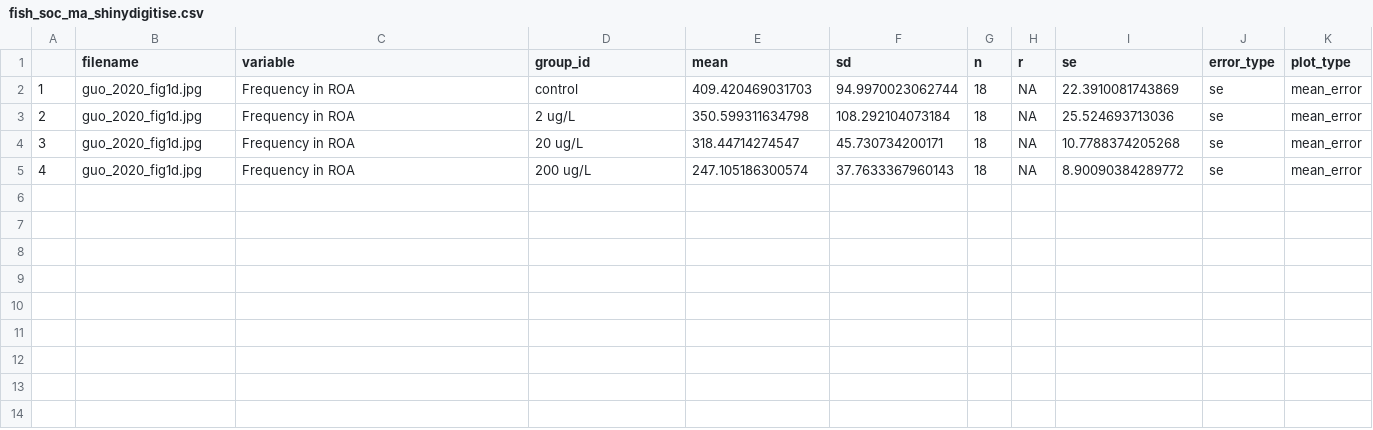
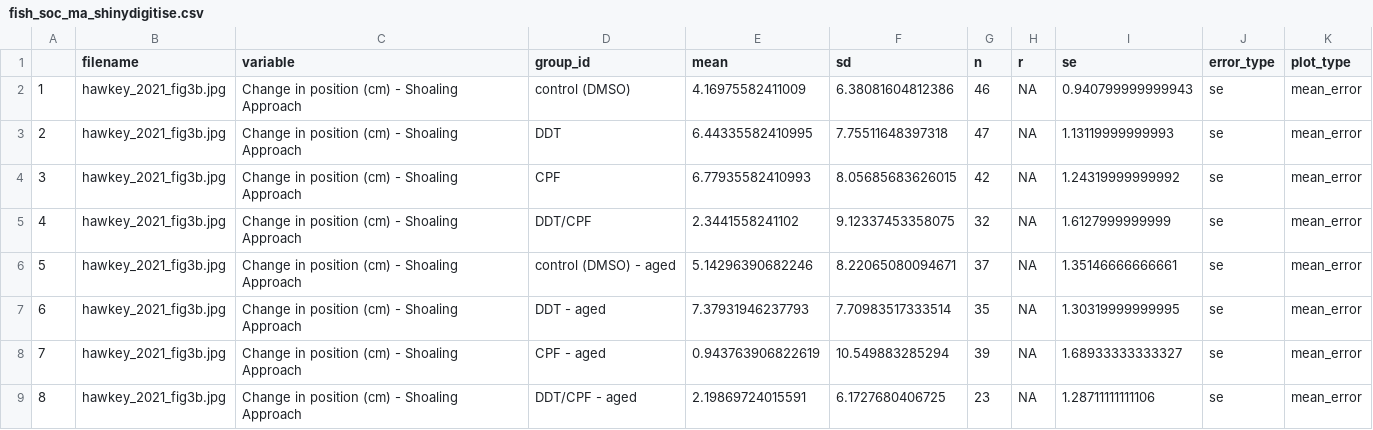
Before and after one commit to KyleMorrison99/fish_conspecific_behaviour_MA, a CSV file: fish_soc_ma_shinydigitise.csv, drawn as a sheet.

```diff
--- a/fish_soc_ma_shinydigitise.csv
+++ b/fish_soc_ma_shinydigitise.csv
@@ -1,5 +1,9 @@
 "","filename","variable","group_id","mean","sd","n","r","se","error_type","plot_type"
-"1","guo_2020_fig1d.jpg","Frequency in ROA","control ",409.420469031703,94.9970023062744,18,NA,22.3910081743869,"se","mean_error"
-"2","guo_2020_fig1d.jpg","Frequency in ROA","2 ug/L",350.599311634798,108.292104073184,18,NA,25.524693713036,"se","mean_error"
-"3","guo_2020_fig1d.jpg","Frequency in ROA","20 ug/L",318.44714274547,45.730734200171,18,NA,10.7788374205268,"se","mean_error"
-"4","guo_2020_fig1d.jpg","Frequency in ROA","200 ug/L",247.105186300574,37.7633367960143,18,NA,8.90090384289772,"se","mean_error"
+"1","hawkey_2021_fig3b.jpg","Change in position (cm) - Shoaling Approach","control (DMSO)",4.16975582411009,6.38081604812386,46,NA,0.940799999999943,"se","mean_error"
+"2","hawkey_2021_fig3b.jpg","Change in position (cm) - Shoaling Approach","DDT",6.44335582410995,7.75511648397318,47,NA,1.13119999999993,"se","mean_error"
+"3","hawkey_2021_fig3b.jpg","Change in position (cm) - Shoaling Approach","CPF",6.77935582410993,8.05685683626015,42,NA,1.24319999999992,"se","mean_error"
+"4","hawkey_2021_fig3b.jpg","Change in position (cm) - Shoaling Approach","DDT/CPF",2.3441558241102,9.12337453358075,32,NA,1.6127999999999,"se","mean_error"
+"5","hawkey_2021_fig3b.jpg","Change in position (cm) - Shoaling Approach","control (DMSO) - aged",5.14296390682246,8.22065080094671,37,NA,1.35146666666661,"se","mean_error"
+"6","hawkey_2021_fig3b.jpg","Change in position (cm) - Shoaling Approach","DDT - aged",7.37931946237793,7.70983517333514,35,NA,1.30319999999995,"se","mean_error"
+"7","hawkey_2021_fig3b.jpg","Change in position (cm) - Shoaling Approach","CPF - aged",0.943763906822619,10.549883285294,39,NA,1.68933333333327,"se","mean_error"
+"8","hawkey_2021_fig3b.jpg","Change in position (cm) - Shoaling Approach","DDT/CPF - aged",2.19869724015591,6.1727680406725,23,NA,1.28711111111106,"se","mean_error"
```
Also changed, not shown: 27 other files.
